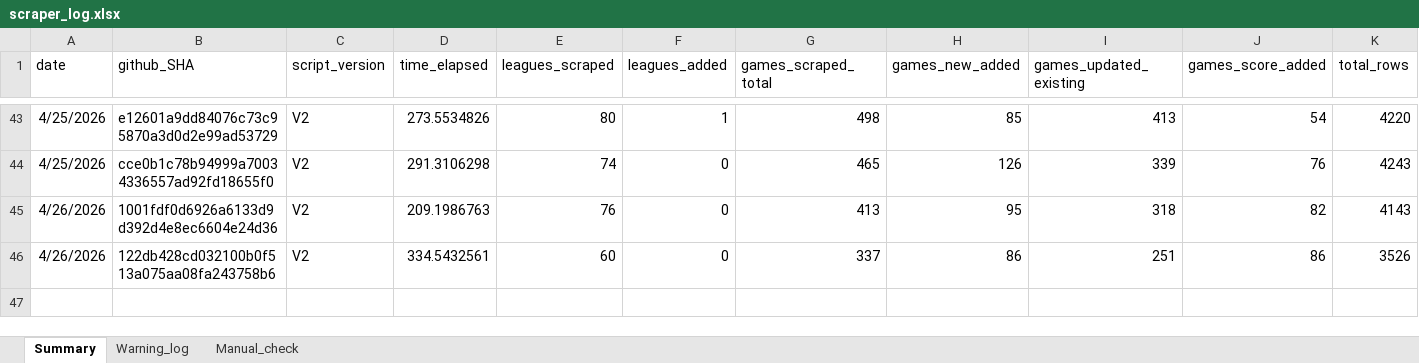
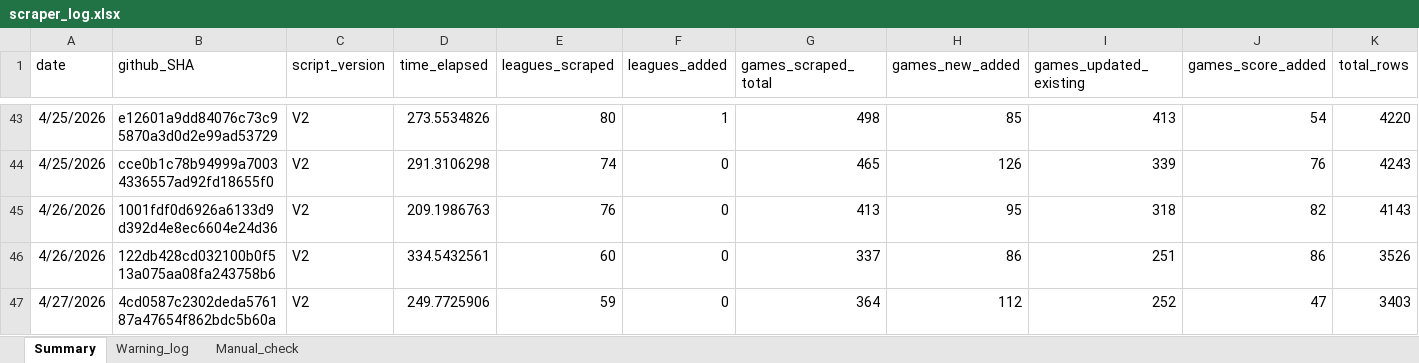
Before and after one commit to Auketas/football_betting, an Excel workbook: data/log/scraper_log.xlsx, sheet Summary, drawn as a sheet; only a part is shown, gaps mark what is left out; values as stored, in another font and other column widths than the file's, no borders; rows hold the shown columns only; the diff names each change by its address in the sheet, - before the commit and + after, or states it on an @@ line.

```diff
--- a/data/log/scraper_log.xlsx (sheet Summary)
+++ b/data/log/scraper_log.xlsx (sheet Summary)
+row 47: 4/27/2026 | 4cd0587c2302deda576187a47654f862bdc5b60a | V2 | 249.7725906 | 59 | 0 | 364 | 112 | 252 | 47 | 3403
```
Also changed, not shown: 49 other files.
